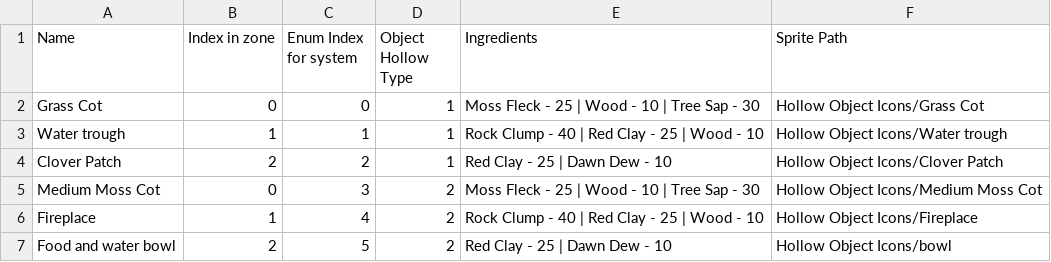
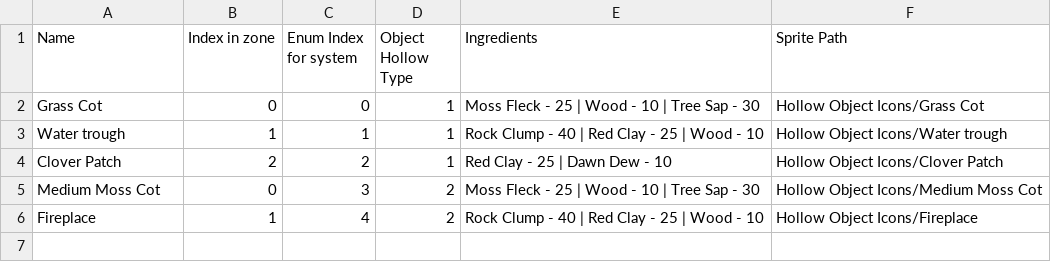
Before and after one commit to Nolgoroe/Ringers-3D, a CSV file: Assets/Resources/HollowObjects csv data/Hollow Crafts.csv, drawn as a sheet; the diff names each change by its address in the sheet, - before the commit and + after, or states it on an @@ line.

```diff
--- a/Assets/Resources/HollowObjects csv data/Hollow Crafts.csv
+++ b/Assets/Resources/HollowObjects csv data/Hollow Crafts.csv
-row 7: Food and water bowl | 2 | 5 | 2 | Red Clay - 25 | Dawn Dew - 10 | Hollow Object Icons/bowl
```
Also changed, not shown: 35 other files.
